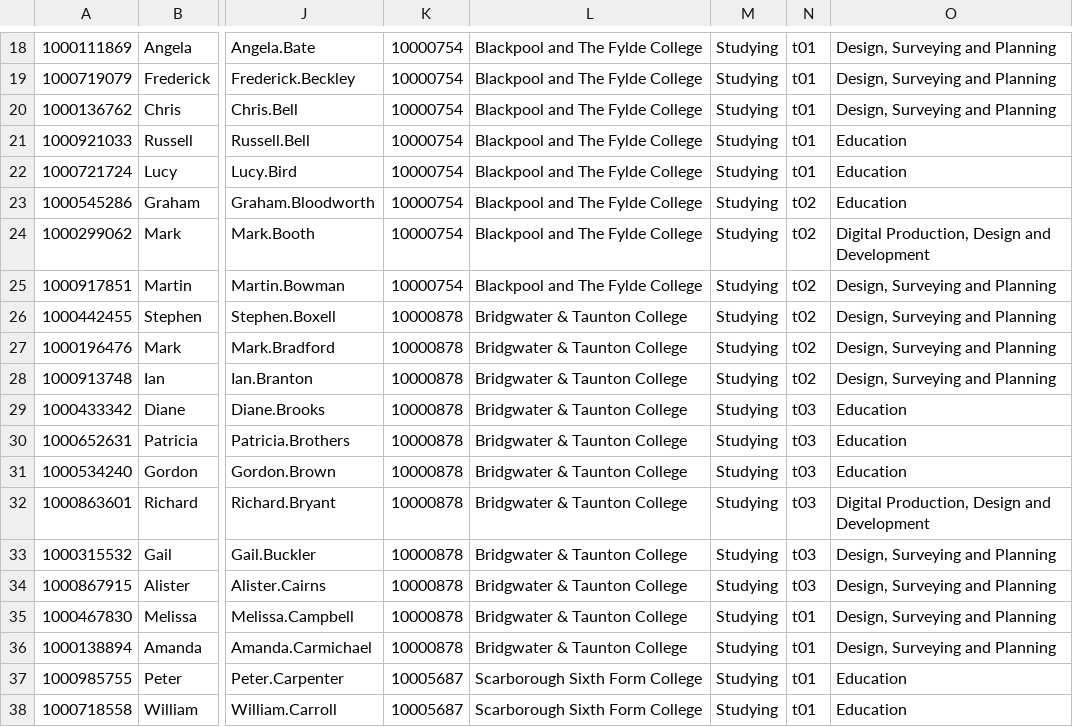
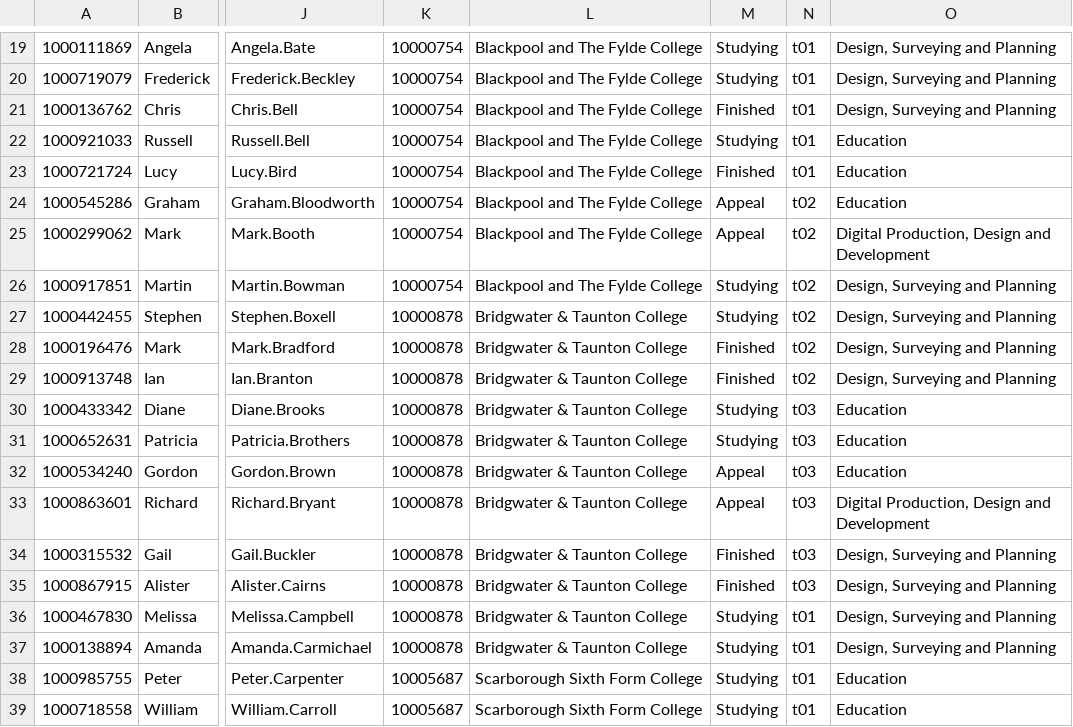
Before and after one commit to salmoni/T-Level-prototype, a CSV file: app/views/1-1/AO/data/Students_v1.5.csv, drawn as a sheet; only a part is shown, gaps mark what is left out; addresses are those after the commit; the diff covers the shown part only; the diff names each change by its address in the sheet, - before the commit and + after, or states it on an @@ line.

```diff
--- a/app/views/1-1/AO/data/Students_v1.5.csv
+++ b/app/views/1-1/AO/data/Students_v1.5.csv
-M21: Studying
+M21: Finished
-M23: Studying
+M23: Finished
-M24:M25: Studying
+M24:M25: Appeal
-M28:M29: Studying
+M28:M29: Finished
-M32:M33: Studying
+M32:M33: Appeal
-M34:M35: Studying
+M34:M35: Finished
```
Also changed, not shown: 1 added row and 16 edited cells elsewhere in this file, 1 other file.
